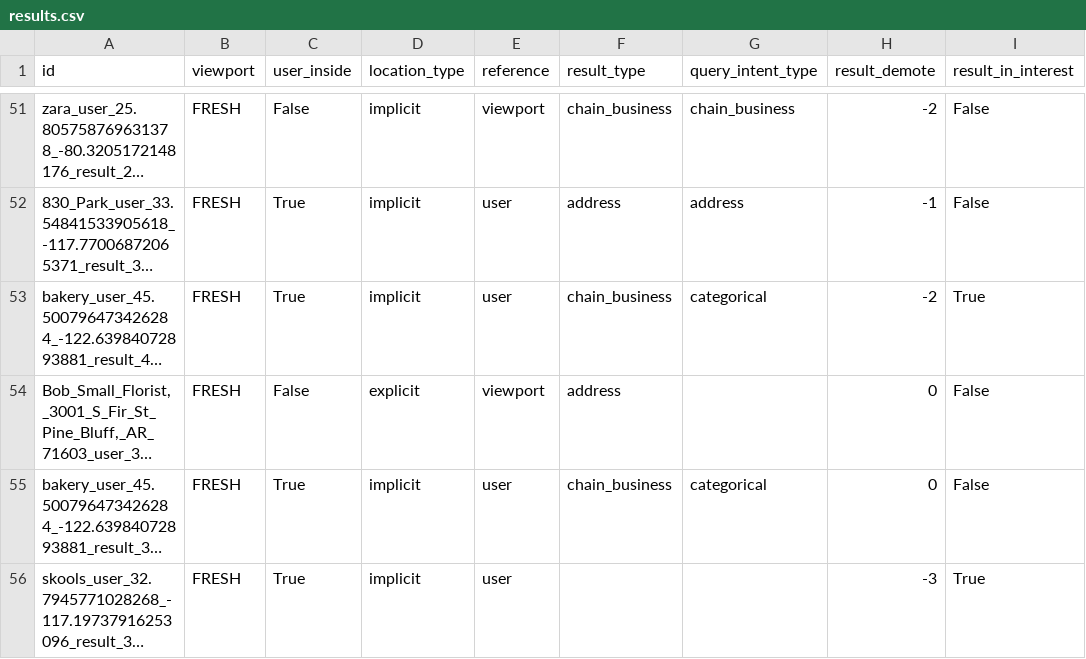
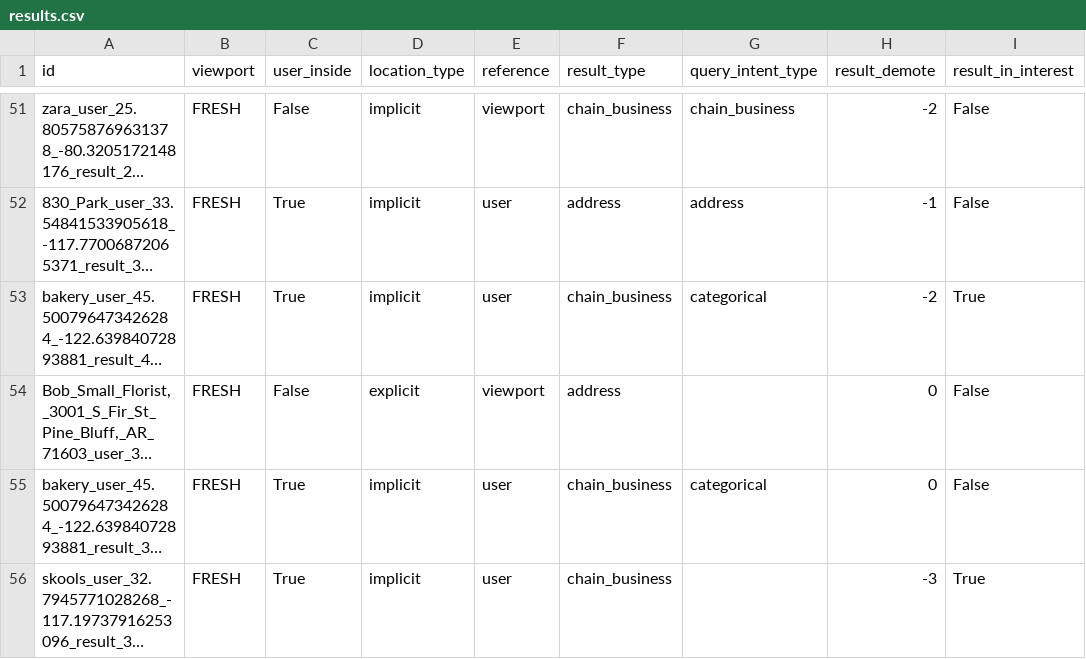
Before and after one commit to seblutzer/lutzer, a CSV file: results.csv, drawn as a sheet; only a part is shown, gaps mark what is left out; long unchanged cells end in …; the diff names each change by its address in the sheet, - before the commit and + after, or states it on an @@ line.

Commit message:
Upload database

```diff
--- a/results.csv
+++ b/results.csv
-F56 (result_type): (empty)
+F56 (result_type): chain_business
```
